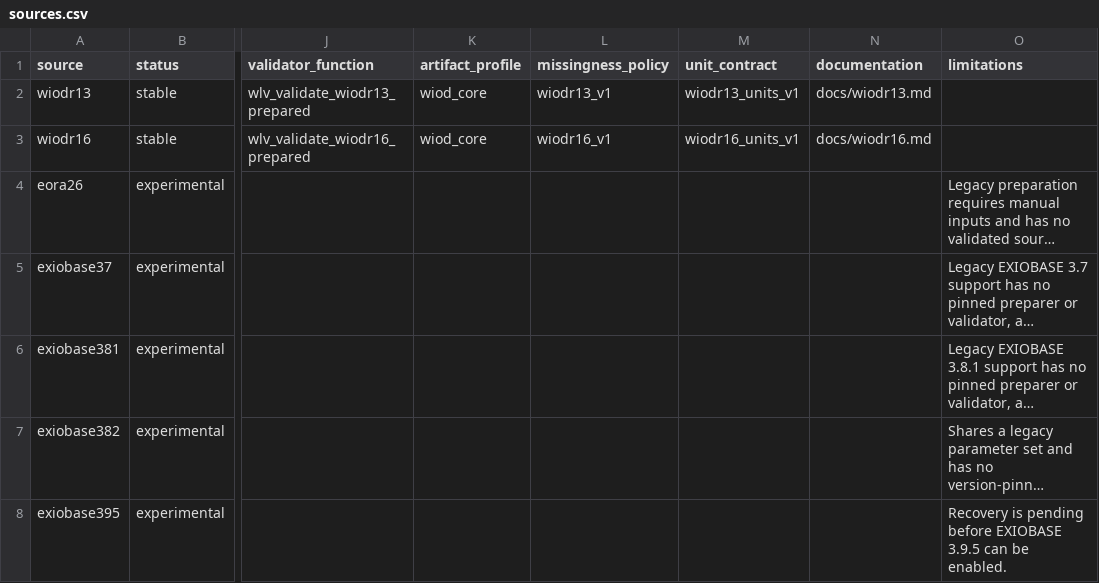
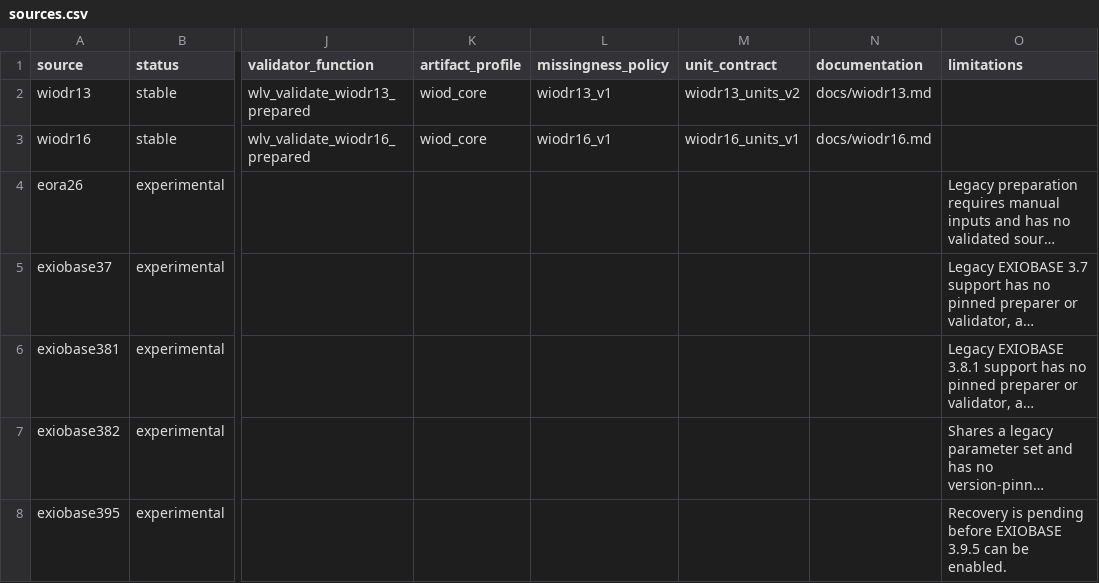
Before and after one commit to rodrigofranklin/wlvdb, a CSV file: catalog/sources.csv, drawn as a sheet; only a part is shown, gaps mark what is left out; long unchanged cells end in …; the diff names each change by its address in the sheet, - before the commit and + after, or states it on an @@ line.

```diff
--- a/catalog/sources.csv
+++ b/catalog/sources.csv
-M2 (unit_contract): wiodr13_units_v1
+M2 (unit_contract): wiodr13_units_v2
```
Also changed, not shown: catalog/unit-contracts.csv, 7 other files.
